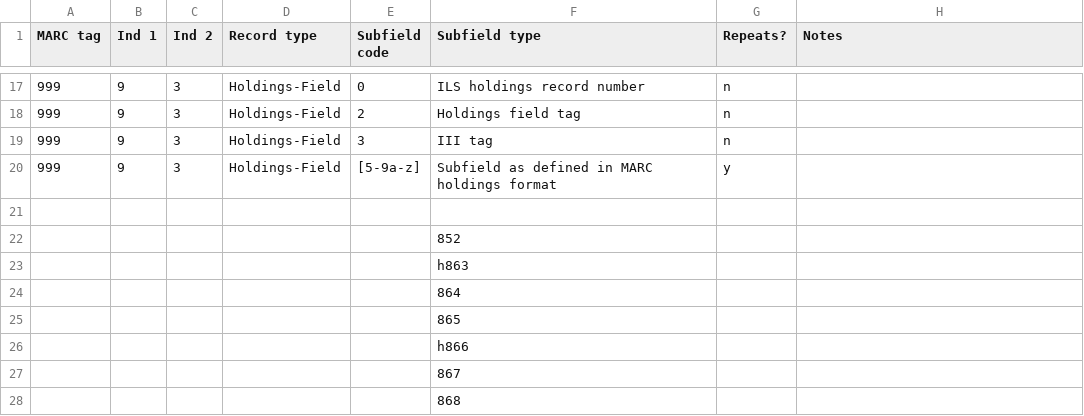
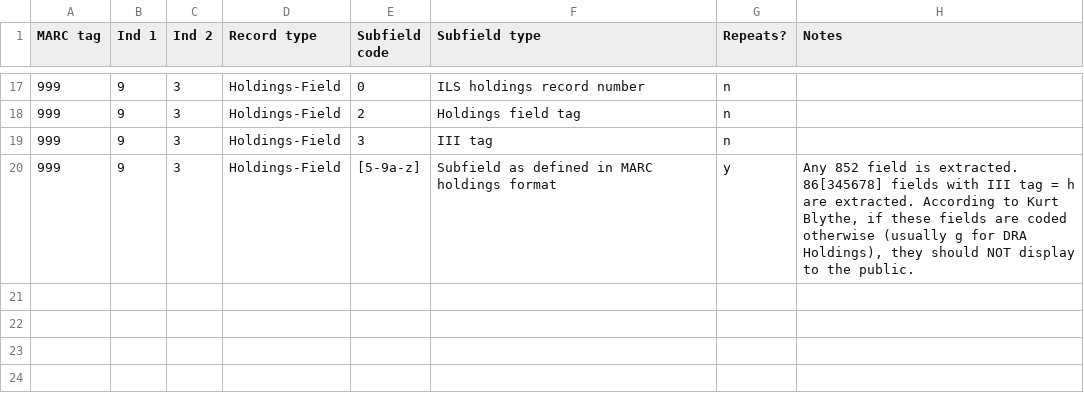
Before and after one commit to trln/extract_marcxml_for_argot_unc, a CSV file: attached_record_data_mapping.csv, drawn as a sheet; only a part is shown, gaps mark what is left out.

Commit message:
Update extract documentation

```diff
--- a/attached_record_data_mapping.csv
+++ b/attached_record_data_mapping.csv
@@ -19,10 +19,2 @@ MARC tag,Ind 1,Ind 2,Record type,Subfield code,Subfield type,Repeats? ,Notes
 999,9,3,Holdings-Field,3,III tag,n,
-999,9,3,Holdings-Field,[5-9a-z],Subfield as defined in MARC holdings format,y,
-,,,,,,,
-,,,,,852,,
-,,,,,h863,,
-,,,,,864,,
-,,,,,865,,
-,,,,,h866,,
-,,,,,867,,
-,,,,,868,,
+999,9,3,Holdings-Field,[5-9a-z],Subfield as defined in MARC holdings format,y,"Any 852 field is extracted. 86[345678] fields with III tag = h are extracted. According to Kurt Blythe, if these fields are coded otherwise (usually g for DRA Holdings), they should NOT display to the public."
```
